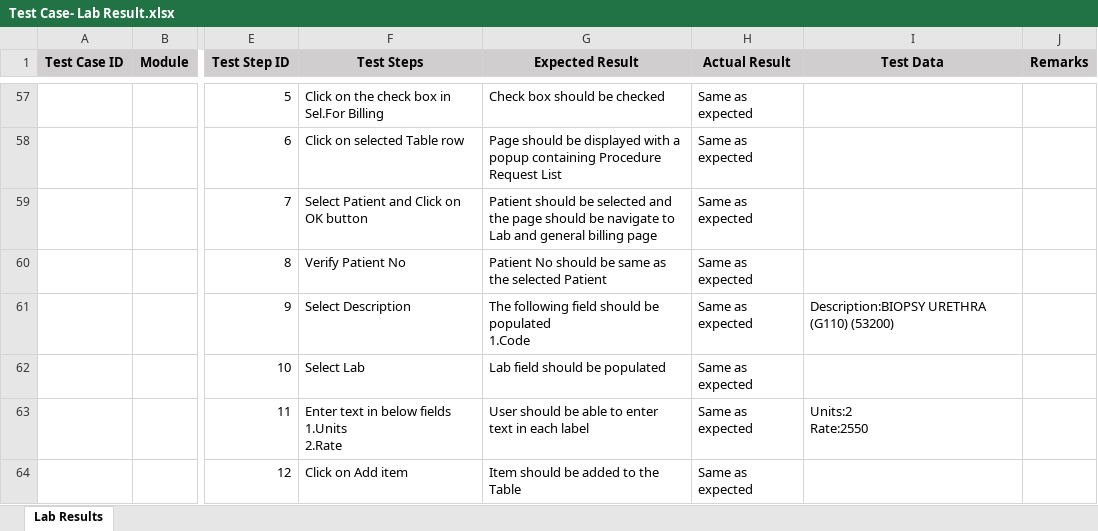
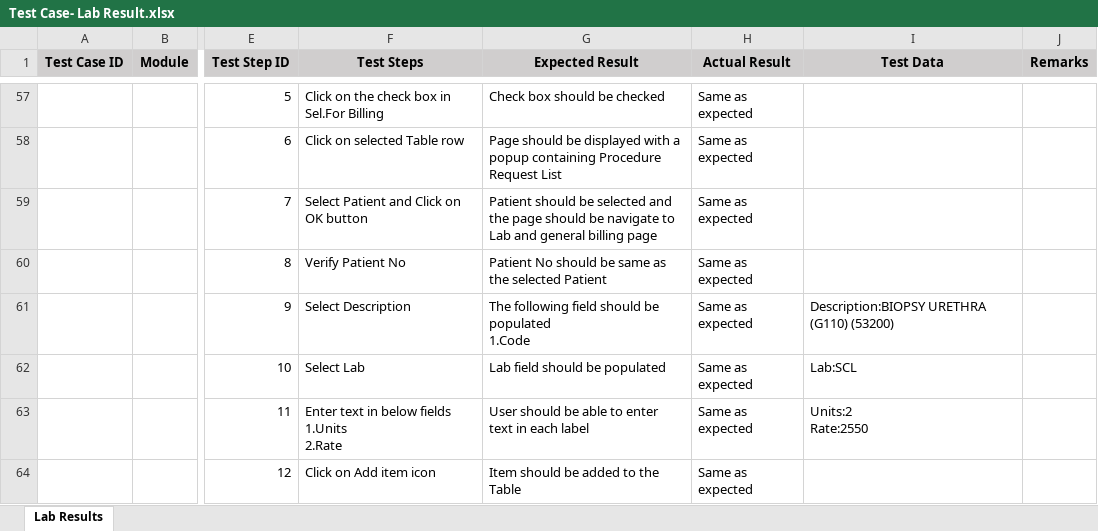
Before and after one commit to RijoJohnPatric/Mediware-Repository, an Excel workbook: Test Execution/Nithya/Test Case- Lab Result.xlsx, sheet Lab Results, drawn as a sheet; only a part is shown, gaps mark what is left out; values as stored, in another font and other column widths than the file's, no borders; the diff covers the shown part only; the diff names each change by its address in the sheet, - before the commit and + after, or states it on an @@ line.

Commit message:
1july19

```diff
--- a/Test Execution/Nithya/Test Case- Lab Result.xlsx (sheet Lab Results)
+++ b/Test Execution/Nithya/Test Case- Lab Result.xlsx (sheet Lab Results)
-I62 (Test Data): (empty)
+I62 (Test Data): Lab:SCL
-F64 (Test Steps): Click on Add item
+F64 (Test Steps): Click on Add item icon
```
Also changed, not shown: 23 edited cells elsewhere in this sheet.
